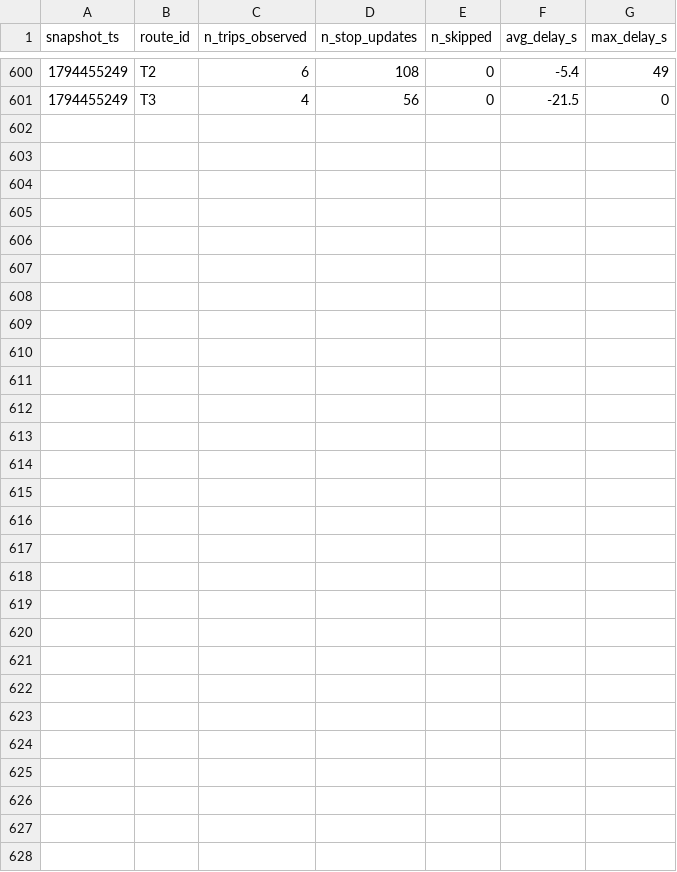
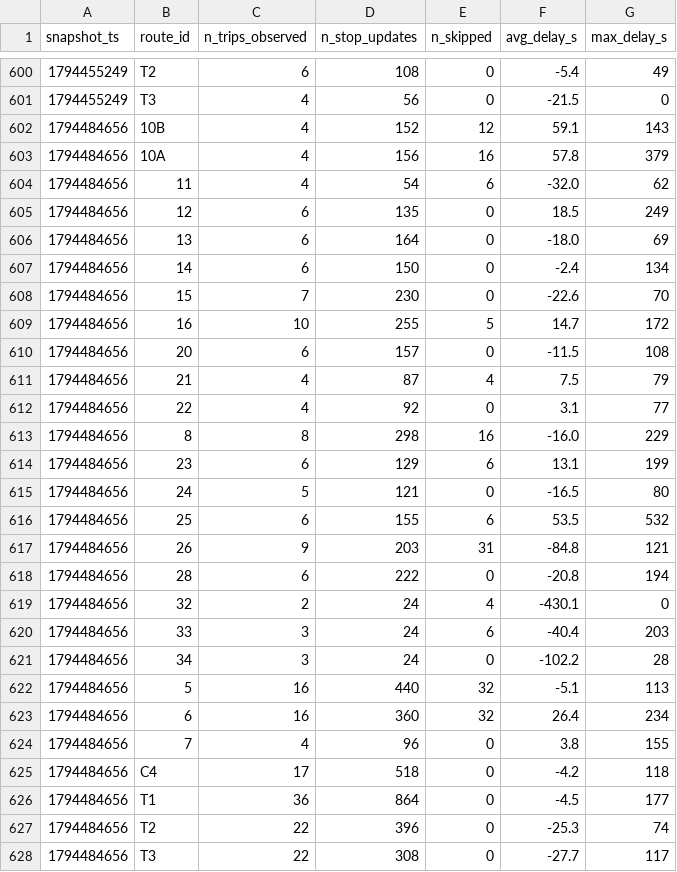
Before and after one commit to salmazaime/smart-mobility-lemans, a CSV file: data/history/route_delays_2026-11.csv, drawn as a sheet; only a part is shown, gaps mark what is left out; the diff names each change by its address in the sheet, - before the commit and + after, or states it on an @@ line.

```diff
--- a/data/history/route_delays_2026-11.csv
+++ b/data/history/route_delays_2026-11.csv
+row 602: 1794484656 | 10B | 4 | 152 | 12 | 59.1 | 143
+row 603: 1794484656 | 10A | 4 | 156 | 16 | 57.8 | 379
+row 604: 1794484656 | 11 | 4 | 54 | 6 | -32.0 | 62
+row 605: 1794484656 | 12 | 6 | 135 | 0 | 18.5 | 249
+row 606: 1794484656 | 13 | 6 | 164 | 0 | -18.0 | 69
+row 607: 1794484656 | 14 | 6 | 150 | 0 | -2.4 | 134
+row 608: 1794484656 | 15 | 7 | 230 | 0 | -22.6 | 70
+row 609: 1794484656 | 16 | 10 | 255 | 5 | 14.7 | 172
+row 610: 1794484656 | 20 | 6 | 157 | 0 | -11.5 | 108
+row 611: 1794484656 | 21 | 4 | 87 | 4 | 7.5 | 79
+row 612: 1794484656 | 22 | 4 | 92 | 0 | 3.1 | 77
+row 613: 1794484656 | 8 | 8 | 298 | 16 | -16.0 | 229
+row 614: 1794484656 | 23 | 6 | 129 | 6 | 13.1 | 199
+row 615: 1794484656 | 24 | 5 | 121 | 0 | -16.5 | 80
+row 616: 1794484656 | 25 | 6 | 155 | 6 | 53.5 | 532
+row 617: 1794484656 | 26 | 9 | 203 | 31 | -84.8 | 121
+row 618: 1794484656 | 28 | 6 | 222 | 0 | -20.8 | 194
+row 619: 1794484656 | 32 | 2 | 24 | 4 | -430.1 | 0
+row 620: 1794484656 | 33 | 3 | 24 | 6 | -40.4 | 203
+row 621: 1794484656 | 34 | 3 | 24 | 0 | -102.2 | 28
+row 622: 1794484656 | 5 | 16 | 440 | 32 | -5.1 | 113
+row 623: 1794484656 | 6 | 16 | 360 | 32 | 26.4 | 234
+row 624: 1794484656 | 7 | 4 | 96 | 0 | 3.8 | 155
+row 625: 1794484656 | C4 | 17 | 518 | 0 | -4.2 | 118
+row 626: 1794484656 | T1 | 36 | 864 | 0 | -4.5 | 177
+row 627: 1794484656 | T2 | 22 | 396 | 0 | -25.3 | 74
+row 628: 1794484656 | T3 | 22 | 308 | 0 | -27.7 | 117
```
Also changed, not shown: 1 other file.
